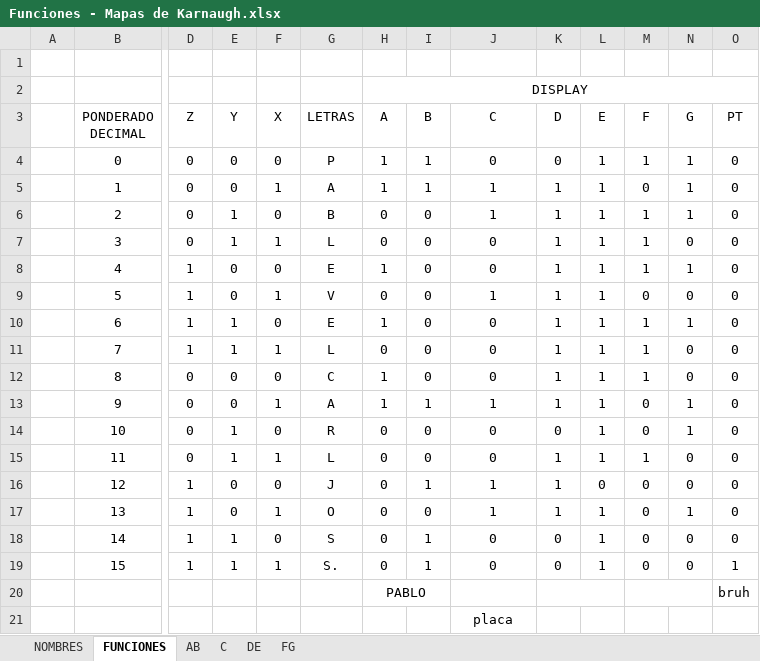
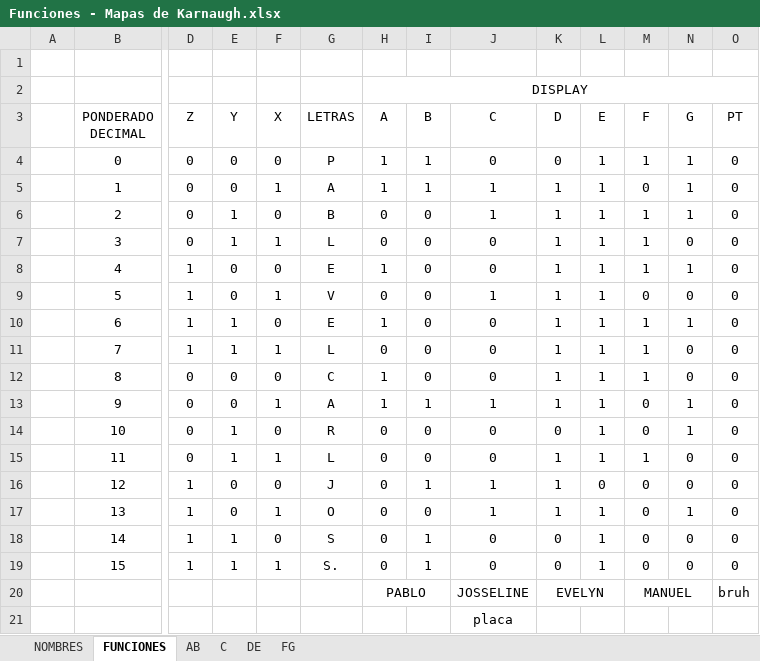
Before and after one commit to PabloR03/P1_ORGA_G2, an Excel workbook: Funciones - Mapas de Karnaugh.xlsx, sheet FUNCIONES, drawn as a sheet; only a part is shown, gaps mark what is left out; values as stored, in another font and other column widths than the file's, no borders; table styles not drawn; removed rows and columns are numbered as before the commit, all else as after; rows hold the shown columns only; the diff names each change by its address in the sheet, - before the commit and + after, or states it on an @@ line.

```diff
--- a/Funciones - Mapas de Karnaugh.xlsx (sheet FUNCIONES)
+++ b/Funciones - Mapas de Karnaugh.xlsx (sheet FUNCIONES)
-O19 (PT): 1
+O19 (PT): 0
-row 20:  |  |  |  |  |  | PABLO |  |  |  |  |  |  | bruh
+row 20:  |  |  |  |  |  | PABLO |  | JOSSELINE | EVELYN |  | MANUEL |  | bruh
```
Also changed, not shown: 3 other files.
